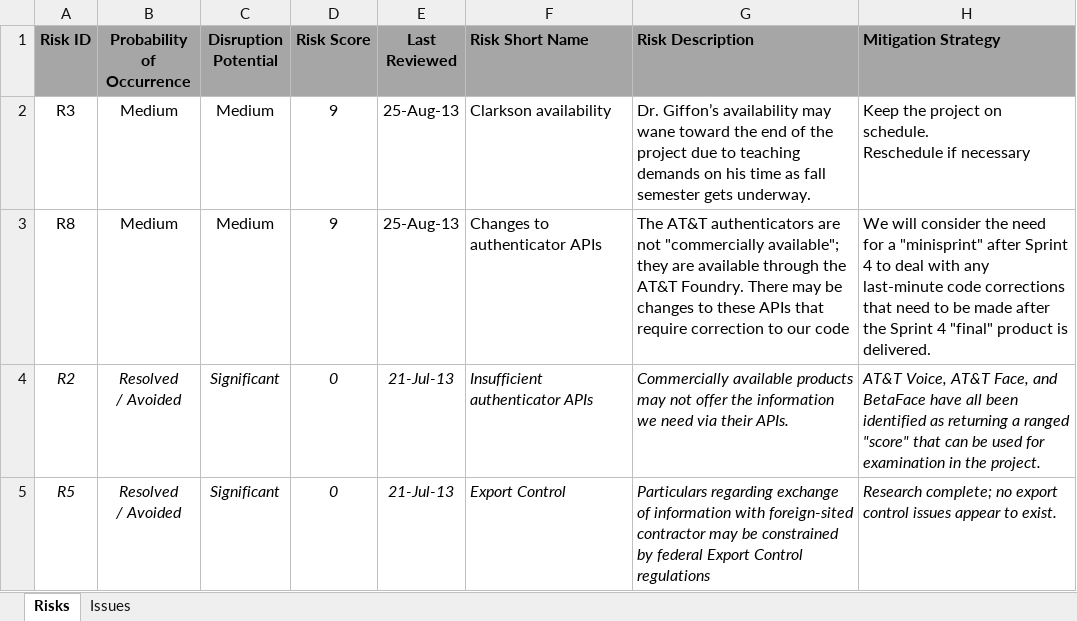
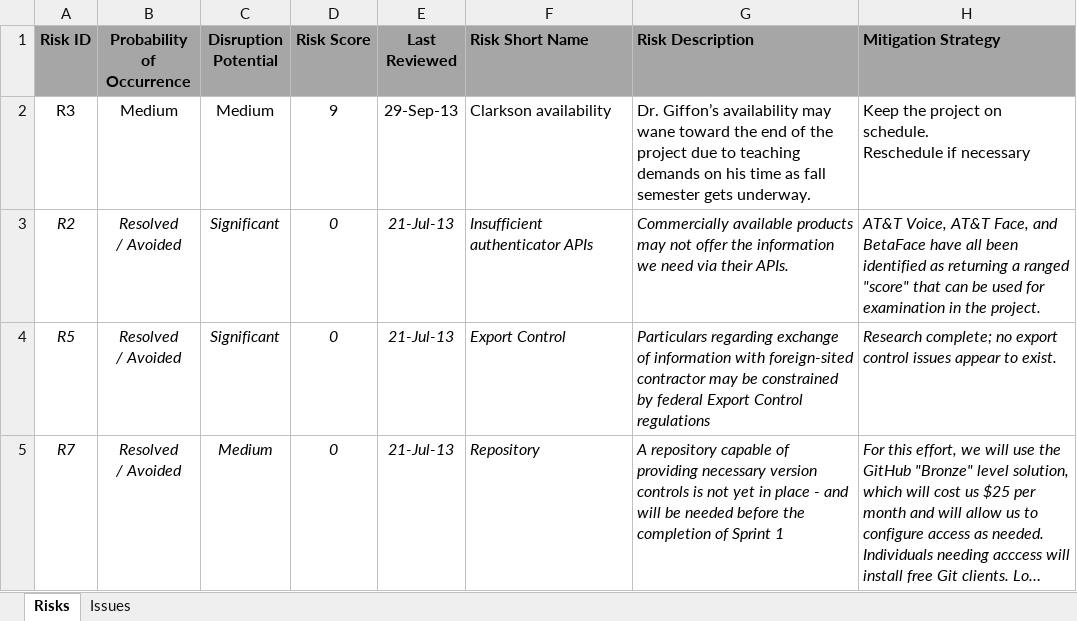
Before and after one commit to ProvenSecureSolutionsLLC/CFT2-Documents, an Excel workbook: Risks and Issues.xlsx, sheet Risks, drawn as a sheet; only a part is shown; the shorter side is filled out with more unchanged rows; long unchanged cells end in …; values as stored, in another font and other column widths than the file's, no borders; the diff names each change by its address in the sheet, - before the commit and + after, or states it on an @@ line.

```diff
--- a/Risks and Issues.xlsx (sheet Risks)
+++ b/Risks and Issues.xlsx (sheet Risks)
-E2 (Last Reviewed): 25-Aug-13
+E2 (Last Reviewed): 29-Sep-13
-row 3: R8 | Medium | Medium | 9 | 25-Aug-13 | Changes to authenticator APIs | The AT&T authenticators are not "commercially available"; they are available through the AT&T Foundry. There may be changes to these APIs that require correction to our code | We will consider the need for a "minisprint" after Sprint 4 to deal with any last-minute code corrections that need to be made after the Sprint 4 "final" product is delivered.
```
Also changed, not shown: sheet Issues, formulas that keep their value, Working Schedule.xlsx, 5 other files.
